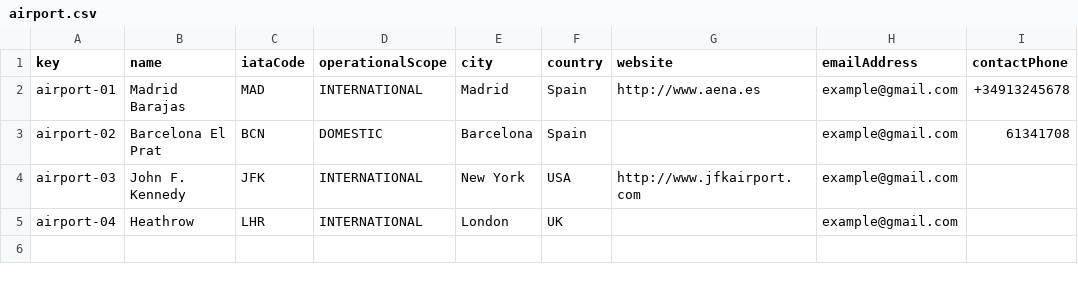
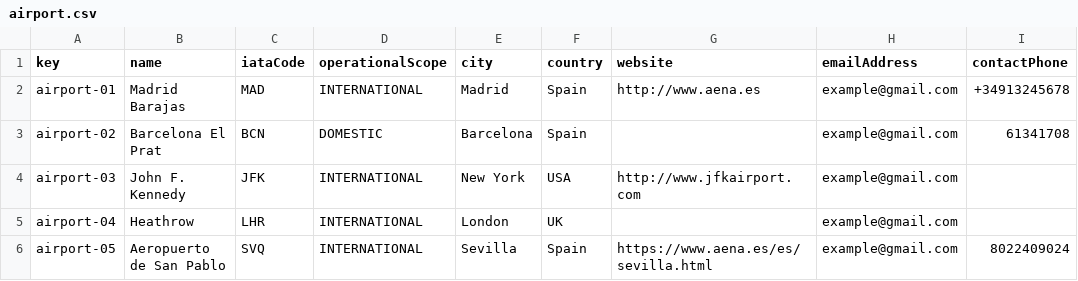
Before and after one commit to PDJ6975/Acme-ANS-D04-25.5.0, a CSV file: src/main/resources/WEB-INF/data/sample/airport.csv, drawn as a sheet.

```diff
--- a/src/main/resources/WEB-INF/data/sample/airport.csv
+++ b/src/main/resources/WEB-INF/data/sample/airport.csv
@@ -5 +5,2 @@ airport-03,John F. Kennedy,JFK,INTERNATIONAL,New York,USA,http://www.jfkairport.
 airport-04,Heathrow,LHR,INTERNATIONAL,London,UK,,example@gmail.com,
+airport-05,Aeropuerto de San Pablo,SVQ, INTERNATIONAL,Sevilla,Spain,https://www.aena.es/es/sevilla.html,example@gmail.com,8022409024
```
Also changed, not shown: src/main/resources/WEB-INF/data/sample/leg.csv, src/main/resources/WEB-INF/data/sample/user-account.csv, 3 other files.
